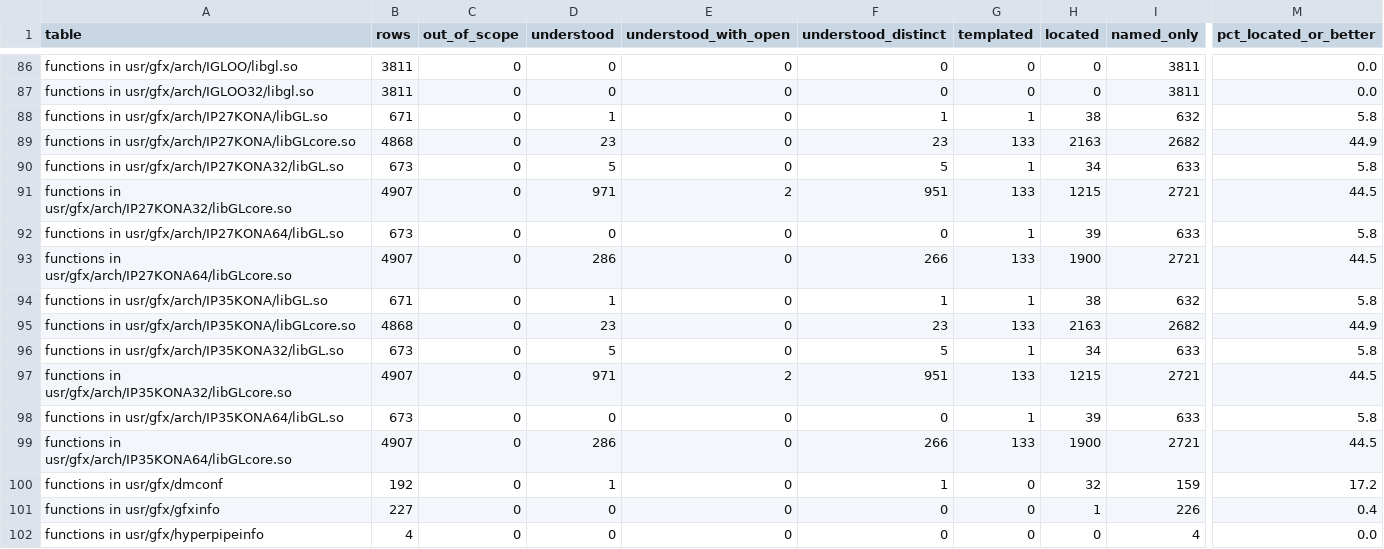
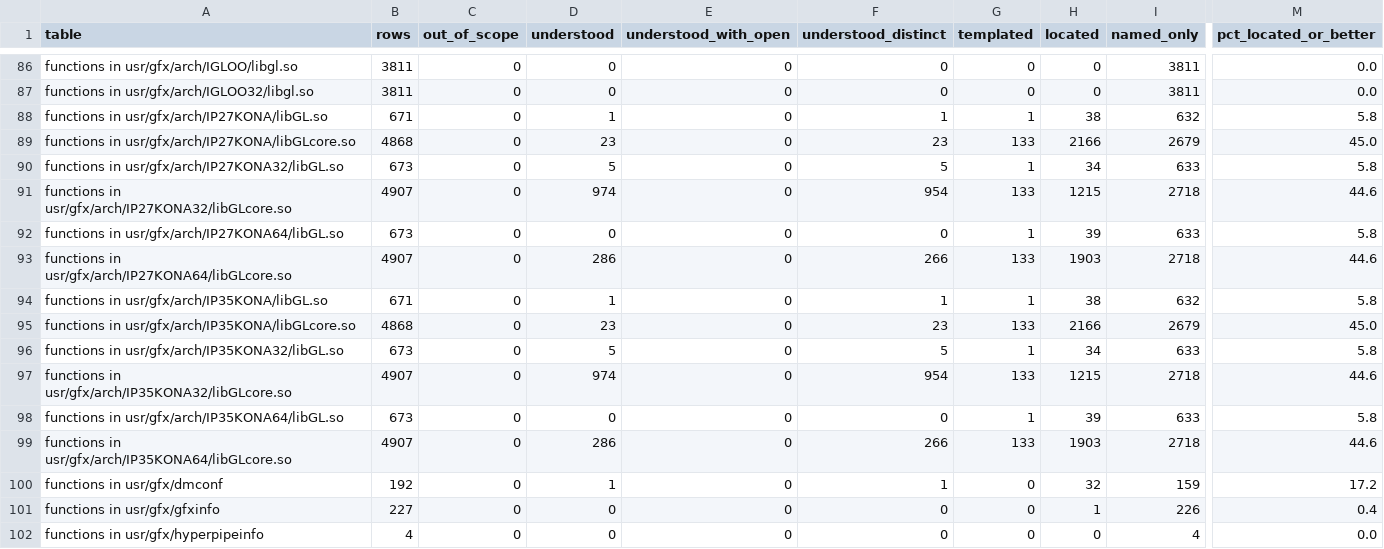
Before and after one commit to jamesbraid/kona, a TSV file: docs/inventory/summary.tsv, drawn as a sheet; only a part is shown, gaps mark what is left out; the diff covers the shown part only; the diff names each change by its address in the sheet, - before the commit and + after, or states it on an @@ line.

Commit message:
libglcore: say what the pixel transform parameter calls do, fix two addresses and record where the Kona driver backfill stopped
The pixel transform parameter calls store convolution scale and bias
into three per-target records and send them under tokens 248 and 249.
Two earlier entry addresses are corrected to the inventory's. The stop
point lists what is still below understood in the Kona driver and the
five routines whose names are shared with another function in the library.

```diff
--- a/docs/inventory/summary.tsv
+++ b/docs/inventory/summary.tsv
-H89 (located): 2163
+H89 (located): 2166
-I89 (named_only): 2682
+I89 (named_only): 2679
-M89 (pct_located_or_better): 44.9
+M89 (pct_located_or_better): 45.0
-D91 (understood): 971
+D91 (understood): 974
-E91 (understood_with_open): 2
+E91 (understood_with_open): 0
-F91 (understood_distinct): 951
+F91 (understood_distinct): 954
-I91 (named_only): 2721
+I91 (named_only): 2718
-M91 (pct_located_or_better): 44.5
+M91 (pct_located_or_better): 44.6
-H93 (located): 1900
+H93 (located): 1903
-I93 (named_only): 2721
+I93 (named_only): 2718
-M93 (pct_located_or_better): 44.5
+M93 (pct_located_or_better): 44.6
-H95 (located): 2163
+H95 (located): 2166
-I95 (named_only): 2682
+I95 (named_only): 2679
-M95 (pct_located_or_better): 44.9
+M95 (pct_located_or_better): 45.0
-D97 (understood): 971
+D97 (understood): 974
-E97 (understood_with_open): 2
+E97 (understood_with_open): 0
-F97 (understood_distinct): 951
+F97 (understood_distinct): 954
-I97 (named_only): 2721
+I97 (named_only): 2718
-M97 (pct_located_or_better): 44.5
+M97 (pct_located_or_better): 44.6
-H99 (located): 1900
+H99 (located): 1903
-I99 (named_only): 2721
+I99 (named_only): 2718
-M99 (pct_located_or_better): 44.5
+M99 (pct_located_or_better): 44.6
```
Also changed, not shown: 11 edited cells elsewhere in this file, 4 other files.
